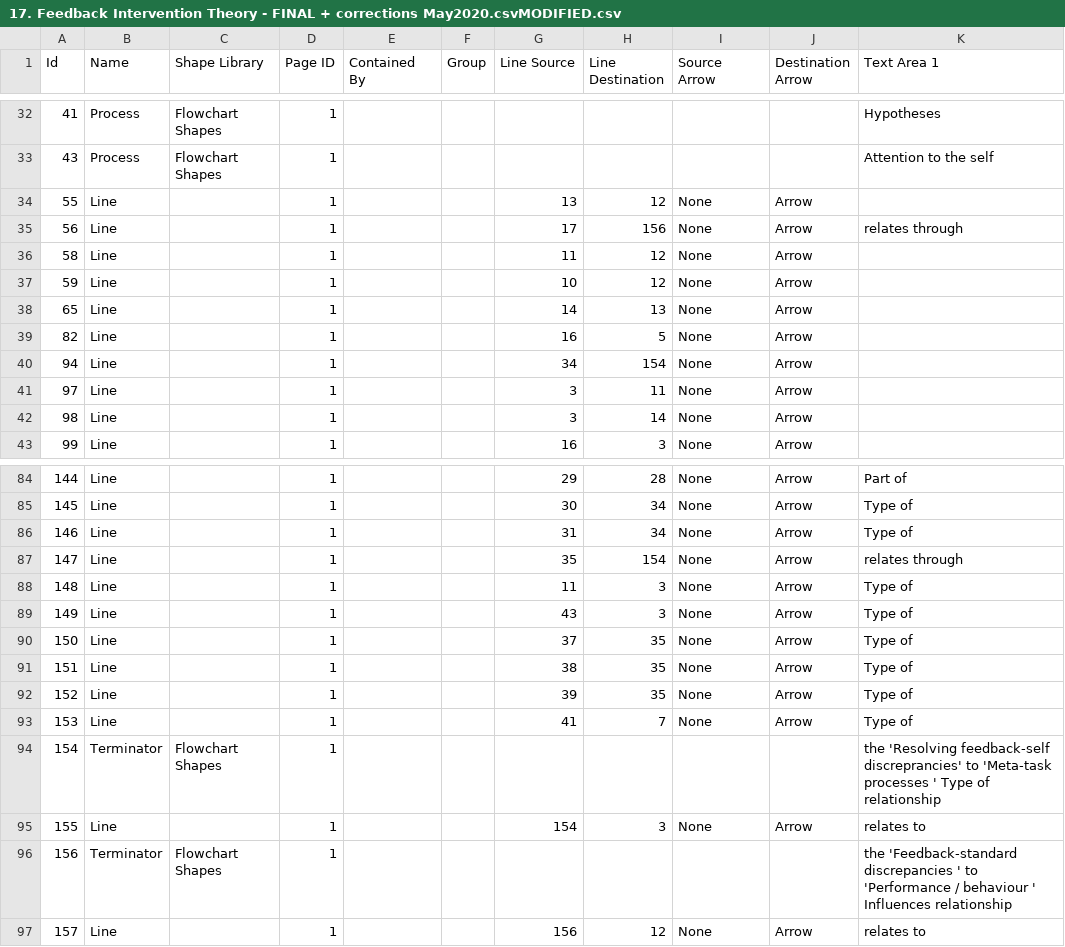
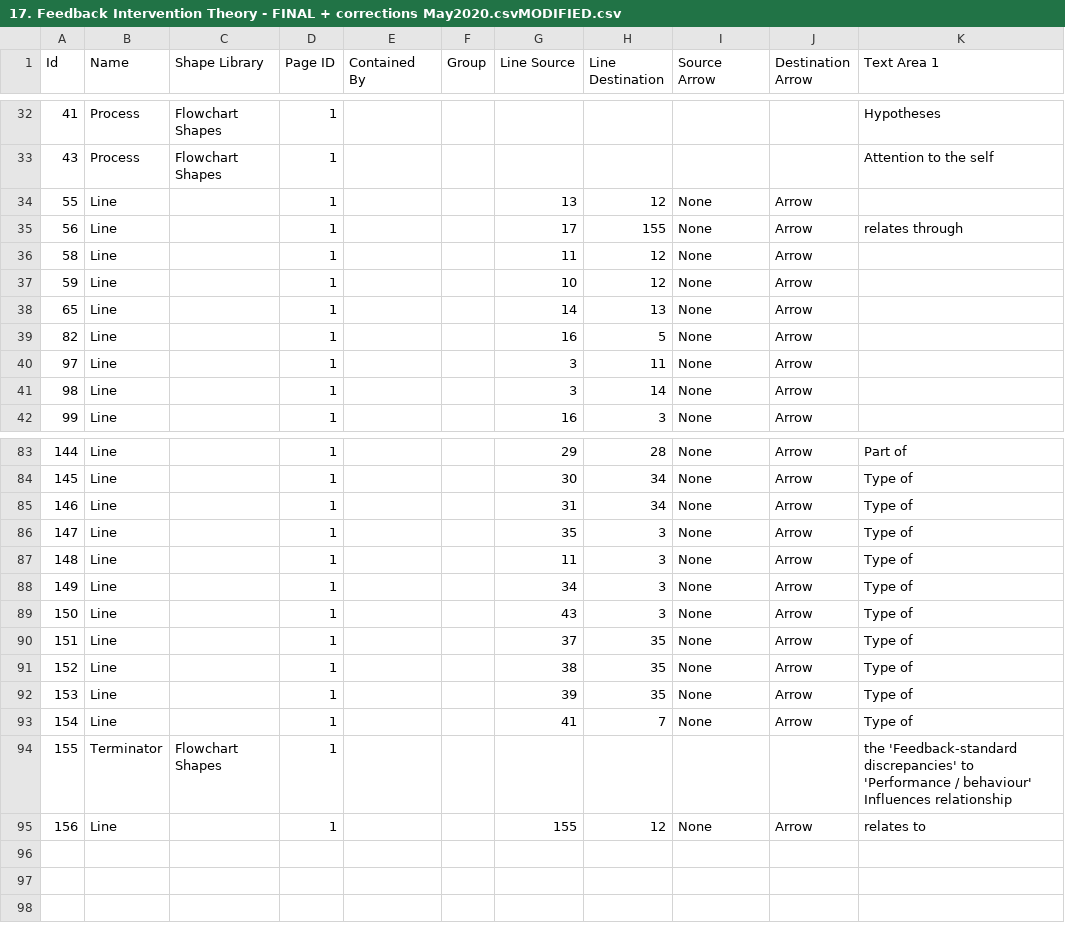
Before and after one commit to jannahastings/theory-database, a CSV file: theories/17. Feedback Intervention Theory - FINAL + corrections May2020.csvMODIFIED.csv, drawn as a sheet; only a part is shown, gaps mark what is left out; the diff covers the shown part only.

```diff
--- a/theories/17. Feedback Intervention Theory - FINAL + corrections May2020.csvMODIFIED.csv
+++ b/theories/17. Feedback Intervention Theory - FINAL + corrections May2020.csvMODIFIED.csv
@@ -34,3 +34,3 @@ Id,Name,Shape Library,Page ID,Contained By,Group,Line Source,Line Destination,So
 55,Line,,1,,,13,12,None,Arrow,
-56,Line,,1,,,17,156,None,Arrow,relates through
+56,Line,,1,,,17,155,None,Arrow,relates through
 58,Line,,1,,,11,12,None,Arrow,
@@ -39,3 +39,2 @@ Id,Name,Shape Library,Page ID,Contained By,Group,Line Source,Line Destination,So
 82,Line,,1,,,16,5,None,Arrow,
-94,Line,,1,,,34,154,None,Arrow,
 97,Line,,1,,,3,11,None,Arrow,
@@ -86,12 +85,11 @@ Id,Name,Shape Library,Page ID,Contained By,Group,Line Source,Line Destination,So
 146,Line,,1,,,31,34,None,Arrow,Type of
-147,Line,,1,,,35,154,None,Arrow,relates through
+147,Line,,1,,,35,3,None,Arrow,Type of
 148,Line,,1,,,11,3,None,Arrow,Type of
-149,Line,,1,,,43,3,None,Arrow,Type of
-150,Line,,1,,,37,35,None,Arrow,Type of
-151,Line,,1,,,38,35,None,Arrow,Type of
-152,Line,,1,,,39,35,None,Arrow,Type of
-153,Line,,1,,,41,7,None,Arrow,Type of
-154,Terminator,Flowchart Shapes,1,,,,,,,the 'Resolving feedback-self discreprancies' to 'Meta-task processes ' Type of relationship
-155,Line,,1,,,154,3,None,Arrow,relates to
-156,Terminator,Flowchart Shapes,1,,,,,,,the 'Feedback-standard discrepancies ' to 'Performance / behaviour ' Influences relationship
-157,Line,,1,,,156,12,None,Arrow,relates to
+149,Line,,1,,,34,3,None,Arrow,Type of
+150,Line,,1,,,43,3,None,Arrow,Type of
+151,Line,,1,,,37,35,None,Arrow,Type of
+152,Line,,1,,,38,35,None,Arrow,Type of
+153,Line,,1,,,39,35,None,Arrow,Type of
+154,Line,,1,,,41,7,None,Arrow,Type of
+155,Terminator,Flowchart Shapes,1,,,,,,,the 'Feedback-standard discrepancies' to 'Performance / behaviour' Influences relationship
+156,Line,,1,,,155,12,None,Arrow,relates to
```
Also changed, not shown: 4 edited cells elsewhere in this file, theories/1. Action Theory Model of Consumption - FINAL + corrections May2020.csvMODIFIED.csv, theories/42. Norm Activation Theory - FINAL + corrections May2020.csvMODIFIED.csv, 11 other files.
